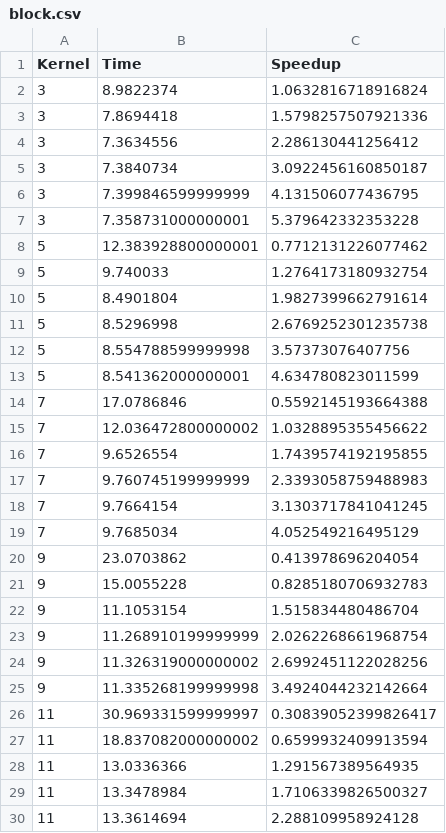
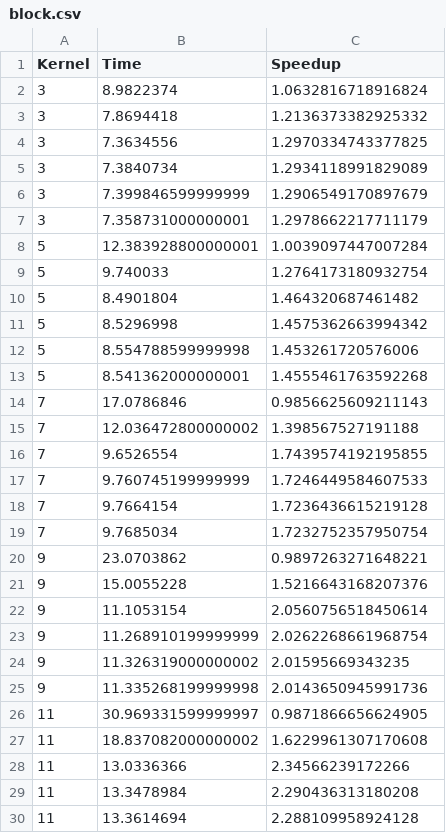
Before and after one commit to fstovarr/ParallelComputingLabs, a CSV file: Results/4k/block.csv, drawn as a sheet; only a part is shown; the diff covers the shown part only.

```diff
--- a/Results/4k/block.csv
+++ b/Results/4k/block.csv
@@ -2,29 +2,29 @@ Kernel,Time,Speedup
 3,8.9822374,1.0632816718916824
-3,7.8694418,1.5798257507921336
-3,7.3634556,2.286130441256412
-3,7.3840734,3.0922456160850187
-3,7.399846599999999,4.131506077436795
-3,7.358731000000001,5.379642332353228
-5,12.383928800000001,0.7712131226077462
+3,7.8694418,1.2136373382925332
+3,7.3634556,1.2970334743377825
+3,7.3840734,1.2934118991829089
+3,7.399846599999999,1.2906549170897679
+3,7.358731000000001,1.2978662217711179
+5,12.383928800000001,1.0039097447007284
 5,9.740033,1.2764173180932754
-5,8.4901804,1.9827399662791614
-5,8.5296998,2.6769252301235738
-5,8.554788599999998,3.57373076407756
-5,8.541362000000001,4.634780823011599
-7,17.0786846,0.5592145193664388
-7,12.036472800000002,1.0328895355456622
+5,8.4901804,1.464320687461482
+5,8.5296998,1.4575362663994342
+5,8.554788599999998,1.453261720576006
+5,8.541362000000001,1.4555461763592268
+7,17.0786846,0.9856625609211143
+7,12.036472800000002,1.398567527191188
 7,9.6526554,1.7439574192195855
-7,9.760745199999999,2.3393058759488983
-7,9.7664154,3.1303717841041245
-7,9.7685034,4.052549216495129
-9,23.0703862,0.413978696204054
-9,15.0055228,0.8285180706932783
-9,11.1053154,1.515834480486704
+7,9.760745199999999,1.7246449584607533
+7,9.7664154,1.7236436615219128
+7,9.7685034,1.7232752357950754
+9,23.0703862,0.9897263271648221
+9,15.0055228,1.5216643168207376
+9,11.1053154,2.0560756518450614
 9,11.268910199999999,2.0262268661968754
-9,11.326319000000002,2.6992451122028256
-9,11.335268199999998,3.4924044232142664
-11,30.969331599999997,0.30839052399826417
-11,18.837082000000002,0.6599932409913594
-11,13.0336366,1.291567389564935
-11,13.3478984,1.7106339826500327
+9,11.326319000000002,2.01595669343235
+9,11.335268199999998,2.0143650945991736
+11,30.969331599999997,0.9871866656624905
+11,18.837082000000002,1.6229961307170608
+11,13.0336366,2.34566239172266
+11,13.3478984,2.290436313180208
 11,13.3614694,2.288109958924128
```
Also changed, not shown: 12 edited cells elsewhere in this file, Results/1080p/cyclic_data.csv, Results/1080p/pool_data.csv, 19 other files.
